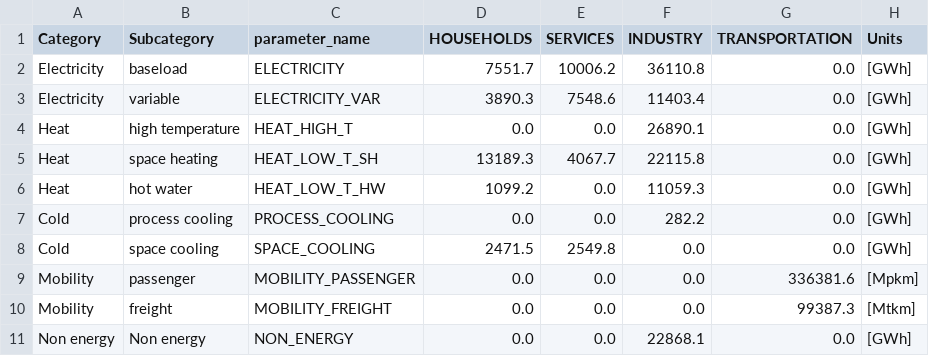
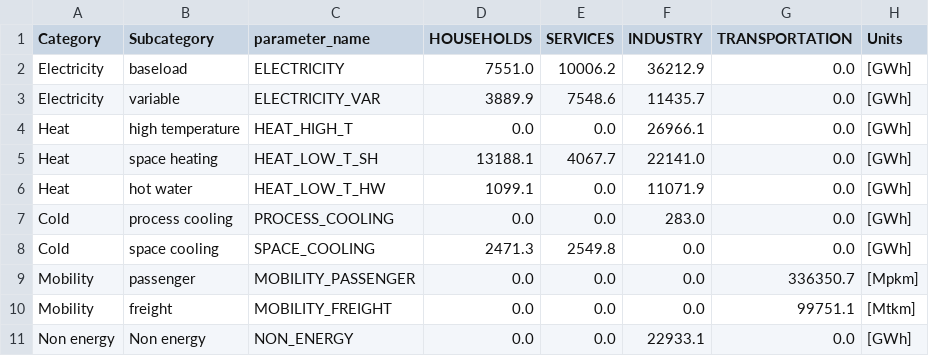
Before and after one commit to energyscope/EnergyScope_coupling_GEMMES, a CSV file: EnergyScope_Pathway/src/EUD_2021.csv, drawn as a sheet.

```diff
--- a/EnergyScope_Pathway/src/EUD_2021.csv
+++ b/EnergyScope_Pathway/src/EUD_2021.csv
@@ -1,11 +1,11 @@
 Category,Subcategory,parameter_name,HOUSEHOLDS,SERVICES,INDUSTRY,TRANSPORTATION,Units
-Electricity,baseload,ELECTRICITY,7551.7,10006.2,36110.8,0.0,[GWh]
-Electricity,variable,ELECTRICITY_VAR,3890.3,7548.6,11403.4,0.0,[GWh]
-Heat,high temperature,HEAT_HIGH_T,0.0,0.0,26890.1,0.0,[GWh]
-Heat,space heating,HEAT_LOW_T_SH,13189.3,4067.7,22115.8,0.0,[GWh]
-Heat,hot water,HEAT_LOW_T_HW,1099.2,0.0,11059.3,0.0,[GWh]
-Cold,process cooling,PROCESS_COOLING,0.0,0.0,282.2,0.0,[GWh]
-Cold,space cooling,SPACE_COOLING,2471.5,2549.8,0.0,0.0,[GWh]
-Mobility,passenger,MOBILITY_PASSENGER,0.0,0.0,0.0,336381.6,[Mpkm]
-Mobility,freight,MOBILITY_FREIGHT,0.0,0.0,0.0,99387.3,[Mtkm]
-Non energy,Non energy,NON_ENERGY,0.0,0.0,22868.1,0.0,[GWh]
+Electricity,baseload,ELECTRICITY,7551.0,10006.2,36212.9,0.0,[GWh]
+Electricity,variable,ELECTRICITY_VAR,3889.9,7548.6,11435.7,0.0,[GWh]
+Heat,high temperature,HEAT_HIGH_T,0.0,0.0,26966.1,0.0,[GWh]
+Heat,space heating,HEAT_LOW_T_SH,13188.1,4067.7,22141.0,0.0,[GWh]
+Heat,hot water,HEAT_LOW_T_HW,1099.1,0.0,11071.9,0.0,[GWh]
+Cold,process cooling,PROCESS_COOLING,0.0,0.0,283.0,0.0,[GWh]
+Cold,space cooling,SPACE_COOLING,2471.3,2549.8,0.0,0.0,[GWh]
+Mobility,passenger,MOBILITY_PASSENGER,0.0,0.0,0.0,336350.7,[Mpkm]
+Mobility,freight,MOBILITY_FREIGHT,0.0,0.0,0.0,99751.1,[Mtkm]
+Non energy,Non energy,NON_ENERGY,0.0,0.0,22933.1,0.0,[GWh]
```
Also changed, not shown: EnergyScope_Pathway/src/EUD_2026.csv, EnergyScope_Pathway/src/EUD_2031.csv, 10 other files.
